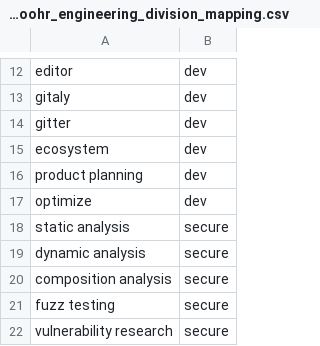
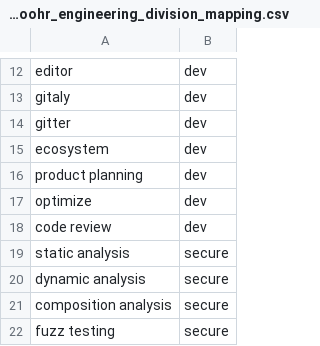
Before and after one commit to ktopcuoglu/gitlab-dbt-analytics, a CSV file: transform/snowflake-dbt/data/bamboohr_engineering_division_mapping.csv, drawn as a sheet; only a part is shown, gaps mark what is left out; the shorter side is filled out with more unchanged rows.

Commit message:
Update transform/snowflake-dbt/data/bamboohr_engineering_division_mapping.csv

```diff
--- a/transform/snowflake-dbt/data/bamboohr_engineering_division_mapping.csv
+++ b/transform/snowflake-dbt/data/bamboohr_engineering_division_mapping.csv
@@ -17,2 +17,3 @@ product planning,dev
 optimize,dev
+code review,dev
 static analysis,secure
```
